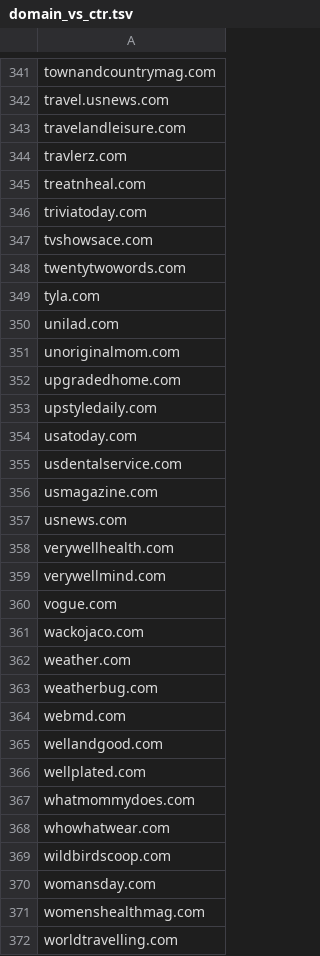
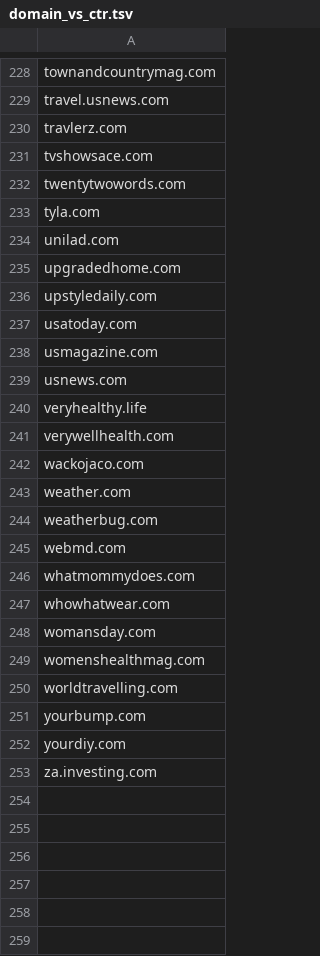
Before and after one commit to HarshitJ1207/mnet, a TSV file: domain_embeddings/domain_vs_ctr.tsv, drawn as a sheet; only a part is shown, gaps mark what is left out; the shorter side is filled out with more unchanged rows; removed rows and columns are numbered as before the commit, all else as after; the diff covers the shown part only; the diff names each change by its address in the sheet, - before the commit and + after, or states it on an @@ line.

```diff
--- a/domain_embeddings/domain_vs_ctr.tsv
+++ b/domain_embeddings/domain_vs_ctr.tsv
-row 343: travelandleisure.com
-row 345: treatnheal.com
-row 346: triviatoday.com
-row 351: unoriginalmom.com
-row 355: usdentalservice.com
+row 240: veryhealthy.life
-row 359: verywellmind.com
-row 360: vogue.com
-row 365: wellandgood.com
-row 366: wellplated.com
-row 369: wildbirdscoop.com
```
Also changed, not shown: 2 added rows, 117 removed rows and 4 edited cells elsewhere in this file, 2 other files.
